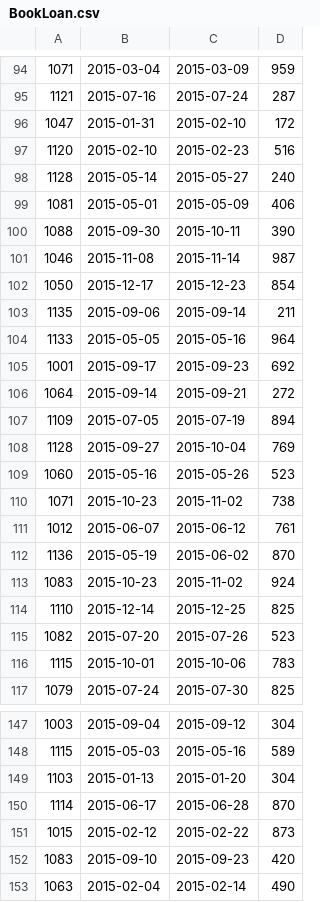
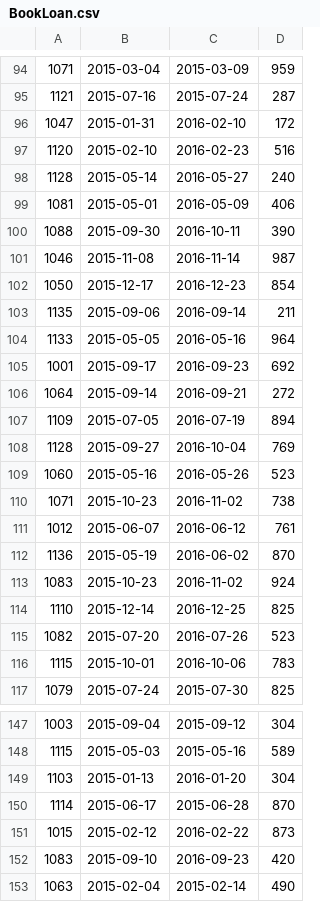
Before and after one commit to MarcAndreFL/intro-bd-tp1, a CSV file: intro-bd-tp1/intro-bd-tp1/BookLoan.csv, drawn as a sheet; only a part is shown, gaps mark what is left out; the diff covers the shown part only.

```diff
--- a/intro-bd-tp1/intro-bd-tp1/BookLoan.csv
+++ b/intro-bd-tp1/intro-bd-tp1/BookLoan.csv
@@ -95,23 +95,23 @@
 1121,"2015-07-16","2015-07-24",287
-1047,"2015-01-31","2015-02-10",172
-1120,"2015-02-10","2015-02-23",516
-1128,"2015-05-14","2015-05-27",240
-1081,"2015-05-01","2015-05-09",406
-1088,"2015-09-30","2015-10-11",390
-1046,"2015-11-08","2015-11-14",987
-1050,"2015-12-17","2015-12-23",854
-1135,"2015-09-06","2015-09-14",211
-1133,"2015-05-05","2015-05-16",964
-1001,"2015-09-17","2015-09-23",692
-1064,"2015-09-14","2015-09-21",272
-1109,"2015-07-05","2015-07-19",894
-1128,"2015-09-27","2015-10-04",769
-1060,"2015-05-16","2015-05-26",523
-1071,"2015-10-23","2015-11-02",738
-1012,"2015-06-07","2015-06-12",761
-1136,"2015-05-19","2015-06-02",870
-1083,"2015-10-23","2015-11-02",924
-1110,"2015-12-14","2015-12-25",825
-1082,"2015-07-20","2015-07-26",523
-1115,"2015-10-01","2015-10-06",783
+1047,"2015-01-31","2016-02-10",172
+1120,"2015-02-10","2016-02-23",516
+1128,"2015-05-14","2016-05-27",240
+1081,"2015-05-01","2016-05-09",406
+1088,"2015-09-30","2016-10-11",390
+1046,"2015-11-08","2016-11-14",987
+1050,"2015-12-17","2016-12-23",854
+1135,"2015-09-06","2016-09-14",211
+1133,"2015-05-05","2016-05-16",964
+1001,"2015-09-17","2016-09-23",692
+1064,"2015-09-14","2016-09-21",272
+1109,"2015-07-05","2016-07-19",894
+1128,"2015-09-27","2016-10-04",769
+1060,"2015-05-16","2016-05-26",523
+1071,"2015-10-23","2016-11-02",738
+1012,"2015-06-07","2016-06-12",761
+1136,"2015-05-19","2016-06-02",870
+1083,"2015-10-23","2016-11-02",924
+1110,"2015-12-14","2016-12-25",825
+1082,"2015-07-20","2016-07-26",523
+1115,"2015-10-01","2016-10-06",783
 1079,"2015-07-24","2015-07-30",825
@@ -148,6 +148,6 @@
 1115,"2015-05-03","2015-05-16",589
-1103,"2015-01-13","2015-01-20",304
+1103,"2015-01-13","2016-01-20",304
 1114,"2015-06-17","2015-06-28",870
-1015,"2015-02-12","2015-02-22",873
-1083,"2015-09-10","2015-09-23",420
+1015,"2015-02-12","2016-02-22",873
+1083,"2015-09-10","2016-09-23",420
 1063,"2015-02-04","2015-02-14",490
```
Also changed, not shown: 5 edited cells elsewhere in this file, 24 other files.
